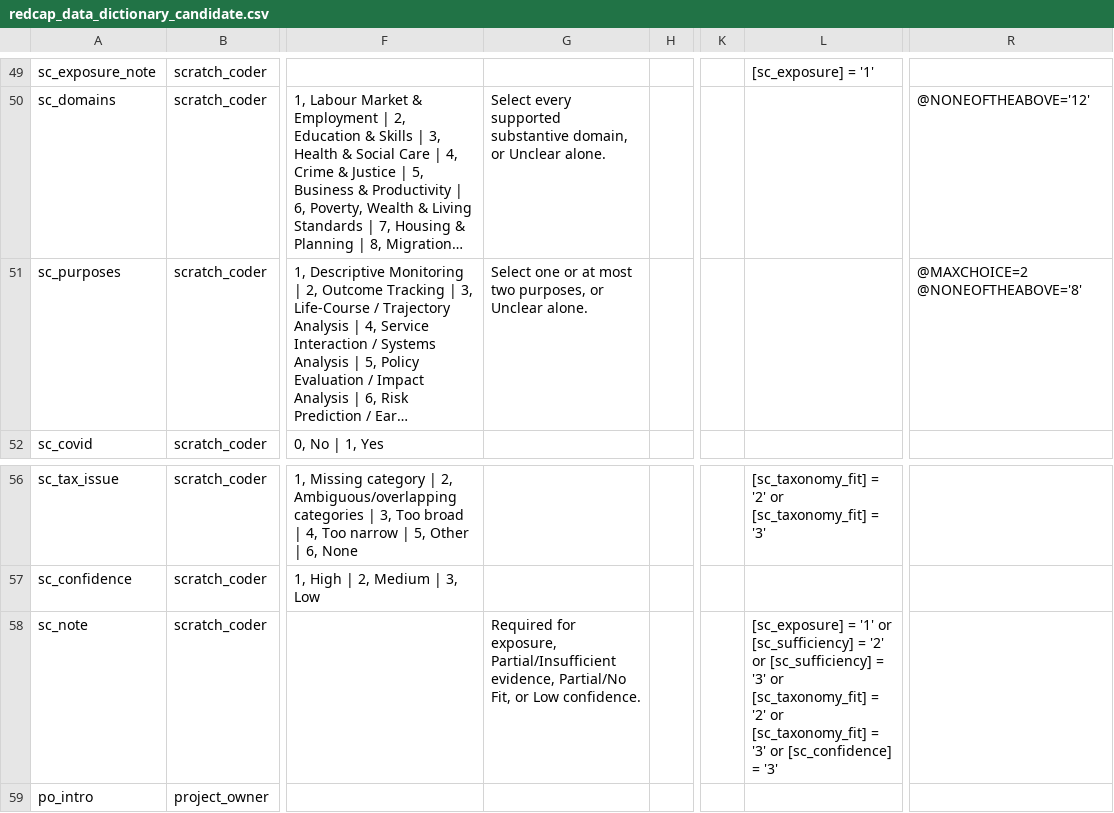
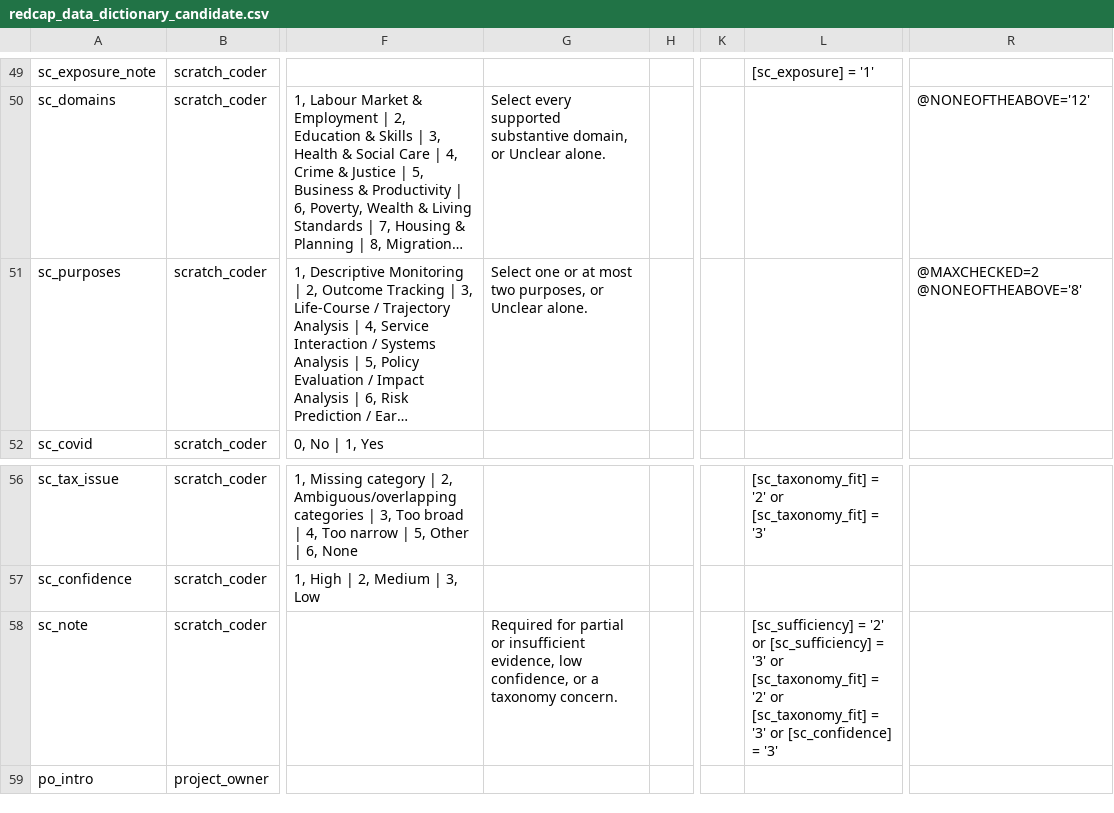
Before and after one commit to balintstewart77/ADR_DEA_project, a CSV file: preregistration/package/06_redcap/redcap_data_dictionary_candidate.csv, drawn as a sheet; only a part is shown, gaps mark what is left out; long unchanged cells end in …; the diff names each change by its address in the sheet, - before the commit and + after, or states it on an @@ line.

```diff
--- a/preregistration/package/06_redcap/redcap_data_dictionary_candidate.csv
+++ b/preregistration/package/06_redcap/redcap_data_dictionary_candidate.csv
-R51: @MAXCHOICE=2 @NONEOFTHEABOVE='8'
+R51: @MAXCHECKED=2 @NONEOFTHEABOVE='8'
-G58: Required for exposure, Partial/Insufficient evidence, Partial/No Fit, or Low confidence.
+G58: Required for partial or insufficient evidence, low confidence, or a taxonomy concern.
-L58: [sc_exposure] = '1' or [sc_sufficiency] =…
+L58: [sc_sufficiency] =…
```
Also changed, not shown: preregistration/package/06_redcap/redcap_field_response_specification.csv, preregistration/preregistration_artifact_manifest.csv, 13 other files.
